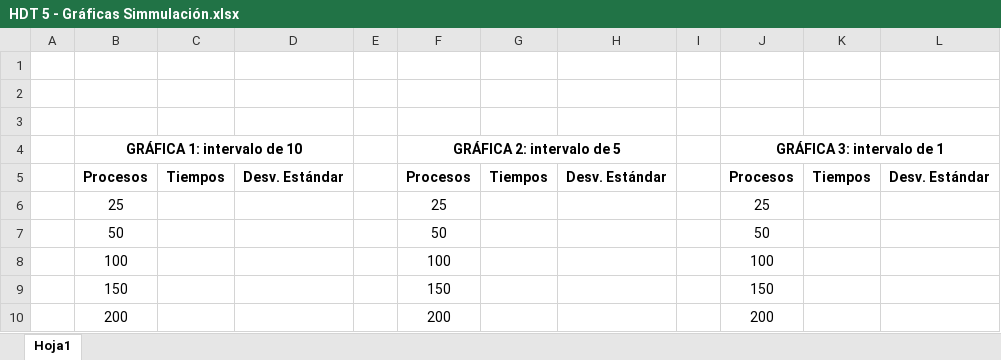
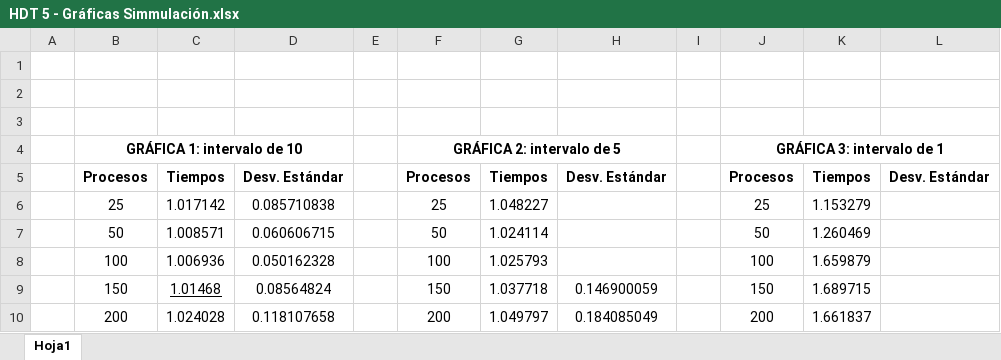
Before and after one commit to ChristianFML/HDT5-DES, an Excel workbook: HDT 5 - Gráficas Simmulación.xlsx, sheet Hoja1, drawn as a sheet; values as stored, in another font and other column widths than the file's, no borders; charts and pictures not drawn; the diff names each change by its address in the sheet, - before the commit and + after, or states it on an @@ line.

Commit message:
GRAFICAS

```diff
--- a/HDT 5 - Gráficas Simmulación.xlsx (sheet Hoja1)
+++ b/HDT 5 - Gráficas Simmulación.xlsx (sheet Hoja1)
-C6: (empty)
+C6: 1.017142
-D6: (empty)
+D6: 0.085710838
-G6: (empty)
+G6: 1.048227
-K6: (empty)
+K6: 1.153279
-C7: (empty)
+C7: 1.008571
-D7: (empty)
+D7: 0.060606715
-G7: (empty)
+G7: 1.024114
-K7: (empty)
+K7: 1.260469
-C8: (empty)
+C8: 1.006936
-D8: (empty)
+D8: 0.050162328
-G8: (empty)
+G8: 1.025793
-K8: (empty)
+K8: 1.659879
-C9: (empty)
+C9: 1.01468
-D9: (empty)
+D9: 0.08564824
-G9: (empty)
+G9: 1.037718
-H9: (empty)
+H9: 0.146900059
-K9: (empty)
+K9: 1.689715
-C10: (empty)
+C10: 1.024028
-D10: (empty)
+D10: 0.118107658
-G10: (empty)
+G10: 1.049797
-H10: (empty)
+H10: 0.184085049
-K10: (empty)
+K10: 1.661837
```
Also changed, not shown: charts or pictures.
